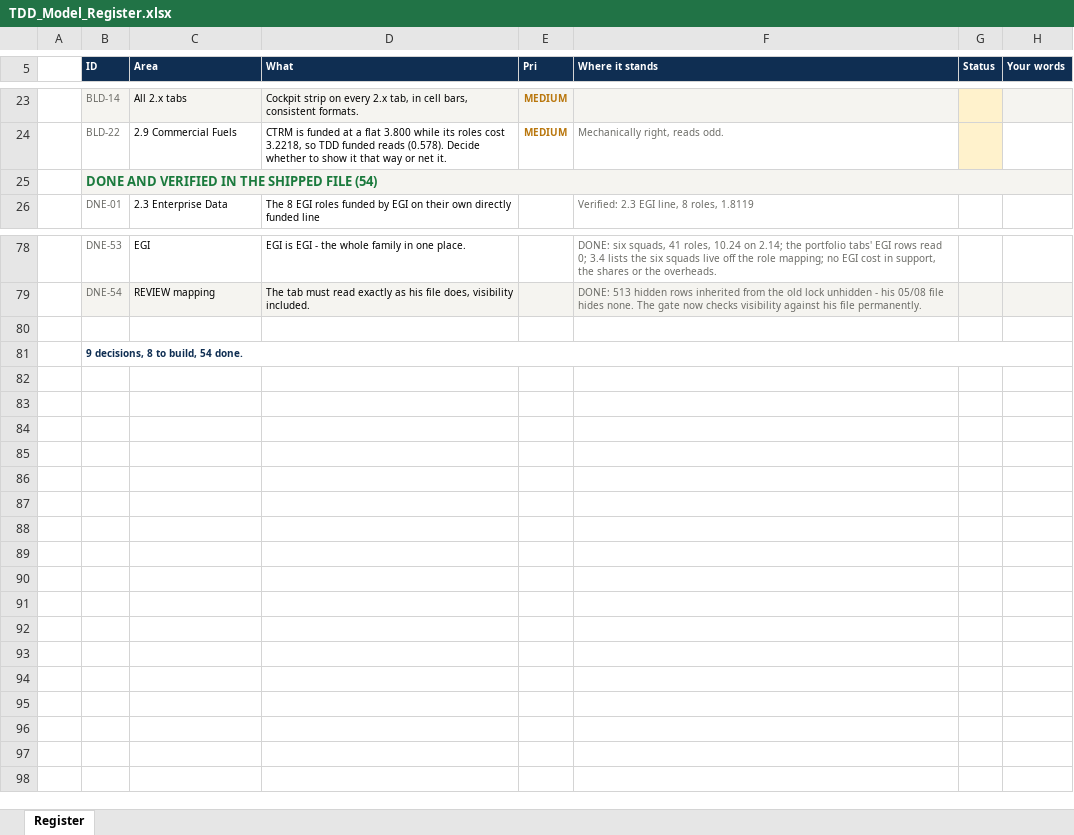
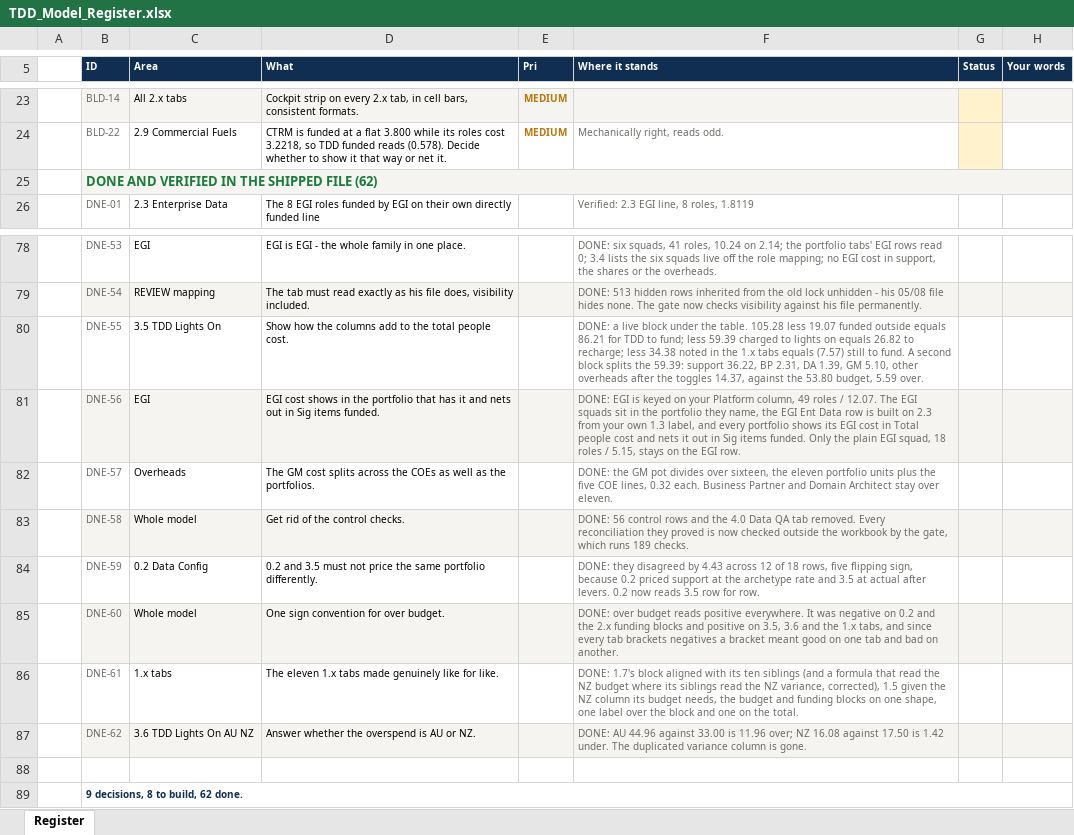
Before and after one commit to leewainescott-debug/anthropic-claude-code, an Excel workbook: docs/TDD_Model_Register.xlsx, sheet Register, drawn as a sheet; only a part is shown, gaps mark what is left out; values as stored, in another font and other column widths than the file's, no borders; addresses are those after the commit; the diff names each change by its address in the sheet, - before the commit and + after, or states it on an @@ line.

```diff
--- a/docs/TDD_Model_Register.xlsx (sheet Register)
+++ b/docs/TDD_Model_Register.xlsx (sheet Register)
-B25 (ID): DONE AND VERIFIED IN THE SHIPPED FILE (54)
+B25 (ID): DONE AND VERIFIED IN THE SHIPPED FILE (62)
+row 80:  | DNE-55 | 3.5 TDD Lights On | Show how the columns add to the total people cost. |  | DONE: a live block under the table. 105.28 less 19.07 funded outside equals 86.21 for TDD to fund; less 59.39 charged to lights on equals 26.82 to recharge; less 34.38 noted in the 1.x tabs equals (7.57) still to fund. A second block splits the 59.39: support 36.22, BP 2.31, DA 1.39, GM 5.10, other overheads after the toggles 14.37, against the 53.80 budget, 5.59 over.
+row 81:  | DNE-56 | EGI | EGI cost shows in the portfolio that has it and nets out in Sig items funded. |  | DONE: EGI is keyed on your Platform column, 49 roles / 12.07. The EGI squads sit in the portfolio they name, the EGI Ent Data row is built on 2.3 from your own 1.3 label, and every portfolio shows its EGI cost in Total people cost and nets it out in Sig items funded. Only the plain EGI squad, 18 roles / 5.15, stays on the EGI row.
+row 82:  | DNE-57 | Overheads | The GM cost splits across the COEs as well as the portfolios. |  | DONE: the GM pot divides over sixteen, the eleven portfolio units plus the five COE lines, 0.32 each. Business Partner and Domain Architect stay over eleven.
+row 83:  | DNE-58 | Whole model | Get rid of the control checks. |  | DONE: 56 control rows and the 4.0 Data QA tab removed. Every reconciliation they proved is now checked outside the workbook by the gate, which runs 189 checks.
+row 84:  | DNE-59 | 0.2 Data Config | 0.2 and 3.5 must not price the same portfolio differently. |  | DONE: they disagreed by 4.43 across 12 of 18 rows, five flipping sign, because 0.2 priced support at the archetype rate and 3.5 at actual after levers. 0.2 now reads 3.5 row for row.
+row 85:  | DNE-60 | Whole model | One sign convention for over budget. |  | DONE: over budget reads positive everywhere. It was negative on 0.2 and the 2.x funding blocks and positive on 3.5, 3.6 and the 1.x tabs, and since every tab brackets negatives a bracket meant good on one tab and bad on another.
+row 86:  | DNE-61 | 1.x tabs | The eleven 1.x tabs made genuinely like for like. |  | DONE: 1.7's block aligned with its ten siblings (and a formula that read the NZ budget where its siblings read the NZ variance, corrected), 1.5 given the NZ column its budget needs, the budget and funding blocks on one shape, one label over the block and one on the total.
+row 87:  | DNE-62 | 3.6 TDD Lights On AU NZ | Answer whether the overspend is AU or NZ. |  | DONE: AU 44.96 against 33.00 is 11.96 over; NZ 16.08 against 17.50 is 1.42 under. The duplicated variance column is gone.
-B89 (ID): 9 decisions, 8 to build, 54 done.
+B89 (ID): 9 decisions, 8 to build, 62 done.
```
Also changed, not shown: 2 other files.
